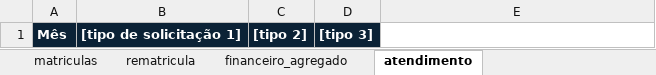
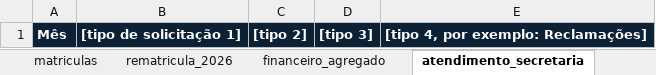
Before and after one commit to maryandrioli/iagestao, an Excel workbook: materiais/escola_MODELO_para_preencher/11_gestao_e_indicadores/indicadores_modelo.xlsx, sheet atendimento_secretaria, drawn as a sheet; values as stored, in another font and other column widths than the file's, no borders; the diff names each change by its address in the sheet, - before the commit and + after, or states it on an @@ line.

```diff
--- a/materiais/escola_MODELO_para_preencher/11_gestao_e_indicadores/indicadores_modelo.xlsx (sheet atendimento_secretaria)
+++ b/materiais/escola_MODELO_para_preencher/11_gestao_e_indicadores/indicadores_modelo.xlsx (sheet atendimento_secretaria)
-sheet tab: rematricula
+sheet tab: rematricula_2026
-sheet tab: atendimento
+sheet tab: atendimento_secretaria
-E1: (empty)
+E1: [tipo 4, por exemplo: Reclamações]
-E1 fill: none
+E1 fill: #0B2236
```
Also changed, not shown: sheet rematricula_2026, sheet matriculas, 11 other files.
